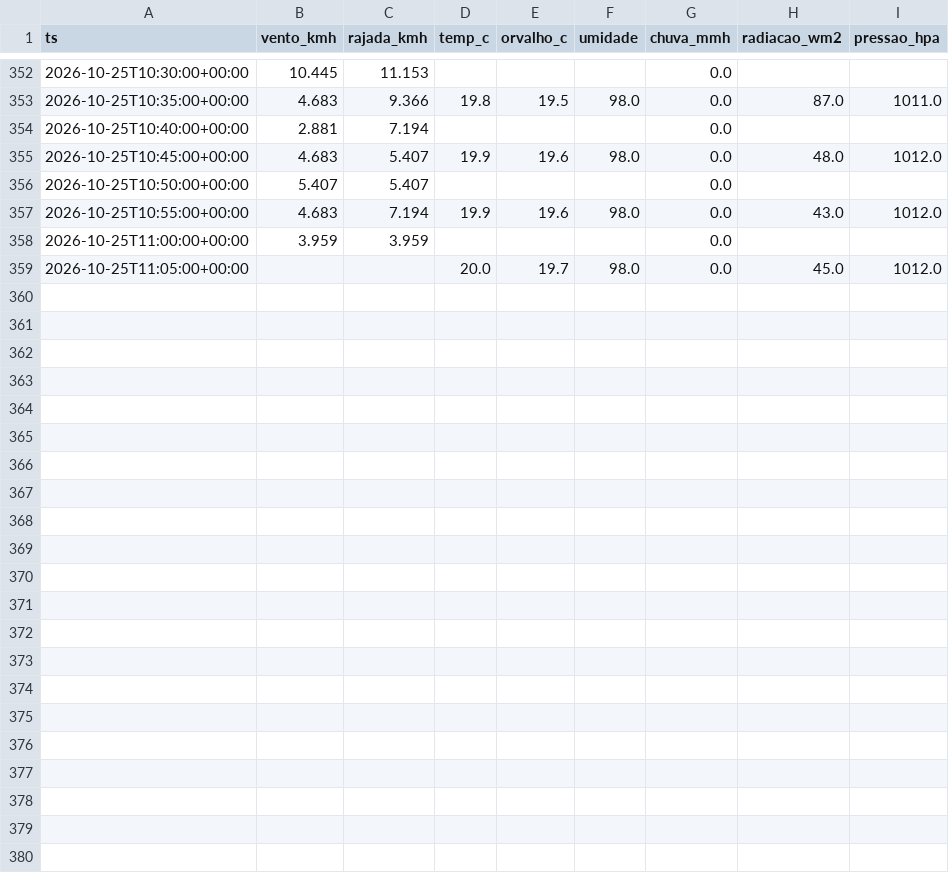
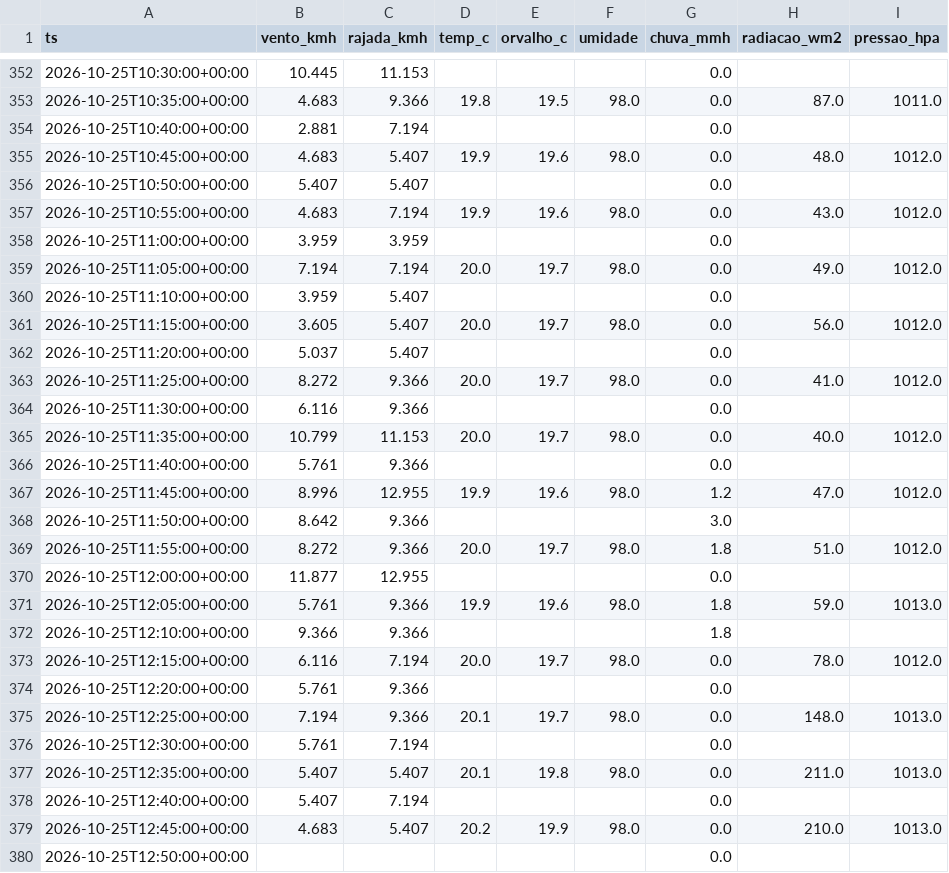
Before and after one commit to fernandoliveiraf-sudo/previsao-cnp-boituva, a CSV file: dados/cnp_5min_2026-10.csv, drawn as a sheet; only a part is shown, gaps mark what is left out.

```diff
--- a/dados/cnp_5min_2026-10.csv
+++ b/dados/cnp_5min_2026-10.csv
@@ -358,2 +358,23 @@ ts,vento_kmh,rajada_kmh,temp_c,orvalho_c,umidade,chuva_mmh,radiacao_wm2,pressao_
 2026-10-25T11:00:00+00:00,3.959,3.959,,,,0.0,,
-2026-10-25T11:05:00+00:00,,,20.0,19.7,98.0,0.0,45.0,1012.0
+2026-10-25T11:05:00+00:00,7.194,7.194,20.0,19.7,98.0,0.0,49.0,1012.0
+2026-10-25T11:10:00+00:00,3.959,5.407,,,,0.0,,
+2026-10-25T11:15:00+00:00,3.605,5.407,20.0,19.7,98.0,0.0,56.0,1012.0
+2026-10-25T11:20:00+00:00,5.037,5.407,,,,0.0,,
+2026-10-25T11:25:00+00:00,8.272,9.366,20.0,19.7,98.0,0.0,41.0,1012.0
+2026-10-25T11:30:00+00:00,6.116,9.366,,,,0.0,,
+2026-10-25T11:35:00+00:00,10.799,11.153,20.0,19.7,98.0,0.0,40.0,1012.0
+2026-10-25T11:40:00+00:00,5.761,9.366,,,,0.0,,
+2026-10-25T11:45:00+00:00,8.996,12.955,19.9,19.6,98.0,1.2,47.0,1012.0
+2026-10-25T11:50:00+00:00,8.642,9.366,,,,3.0,,
+2026-10-25T11:55:00+00:00,8.272,9.366,20.0,19.7,98.0,1.8,51.0,1012.0
+2026-10-25T12:00:00+00:00,11.877,12.955,,,,0.0,,
+2026-10-25T12:05:00+00:00,5.761,9.366,19.9,19.6,98.0,1.8,59.0,1013.0
+2026-10-25T12:10:00+00:00,9.366,9.366,,,,1.8,,
+2026-10-25T12:15:00+00:00,6.116,7.194,20.0,19.7,98.0,0.0,78.0,1012.0
+2026-10-25T12:20:00+00:00,5.761,9.366,,,,0.0,,
+2026-10-25T12:25:00+00:00,7.194,9.366,20.1,19.7,98.0,0.0,148.0,1013.0
+2026-10-25T12:30:00+00:00,5.761,7.194,,,,0.0,,
+2026-10-25T12:35:00+00:00,5.407,5.407,20.1,19.8,98.0,0.0,211.0,1013.0
+2026-10-25T12:40:00+00:00,5.407,7.194,,,,0.0,,
+2026-10-25T12:45:00+00:00,4.683,5.407,20.2,19.9,98.0,0.0,210.0,1013.0
+2026-10-25T12:50:00+00:00,,,,,,0.0,,
```
Also changed, not shown: dados/cnp_horario.csv.
